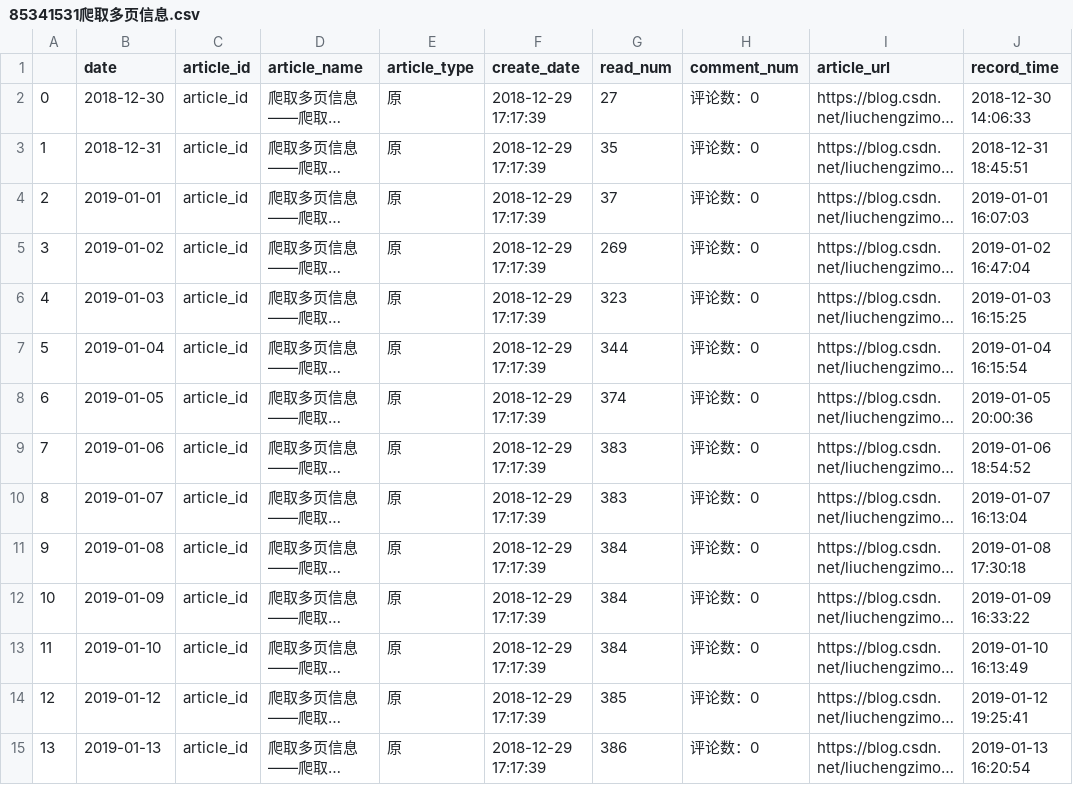
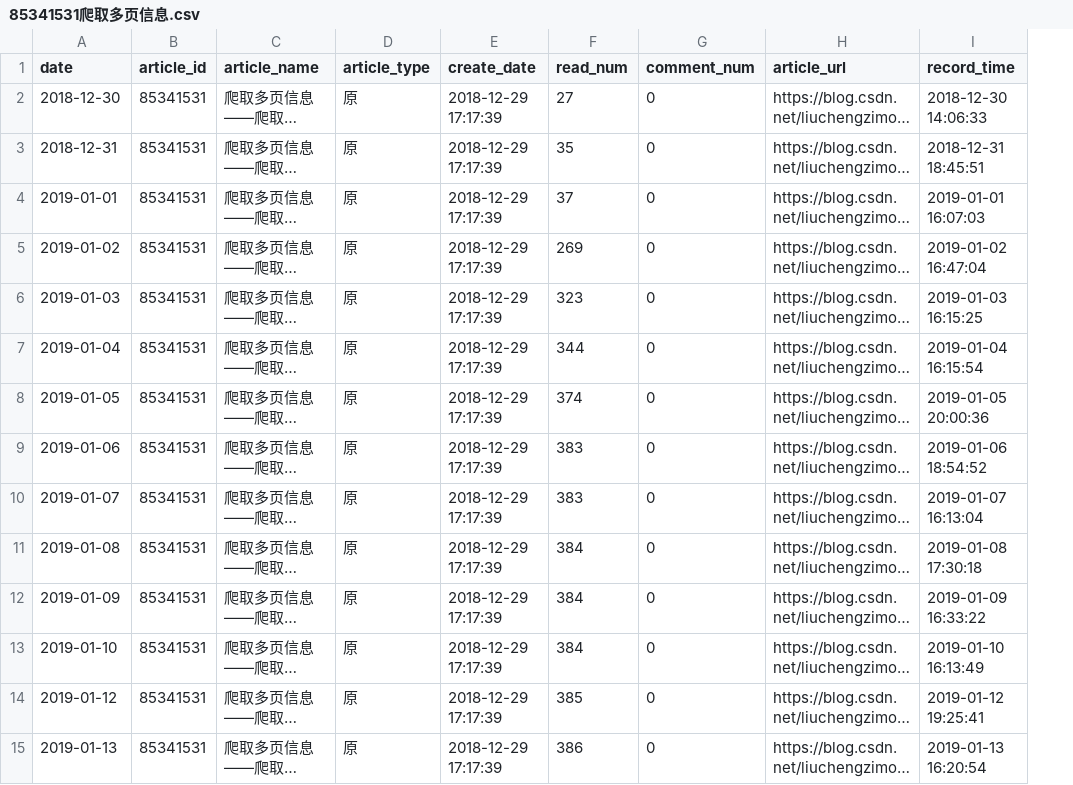
Before and after one commit to liuchengzimozigreat/learining_scraping, a CSV file: my_blog_info/85341531爬取多页信息.csv, drawn as a sheet; only a part is shown; long unchanged cells end in …; removed rows and columns are numbered as before the commit, all else as after; the diff covers the shown part only; the diff names each change by its address in the sheet, - before the commit and + after, or states it on an @@ line.

```diff
--- a/my_blog_info/85341531爬取多页信息.csv
+++ b/my_blog_info/85341531爬取多页信息.csv
-column A, rows 2-15: 0 | 1 | 2 | 3 | 4 | 5 | 6 | 7 | 8 | 9 | 10 | 11 | 12 | 13
-B2:B15 (article_id): article_id
+B2:B15 (article_id): 85341531
-G2:G15 (comment_num): 评论数：0
+G2:G15 (comment_num): 0
```
Also changed, not shown: 1 added row and 18 edited cells elsewhere in this file, my_blog_info/81461366读写csv文件.csv, my_blog_info/83900549编程规范和好习惯.csv, 42 other files.
